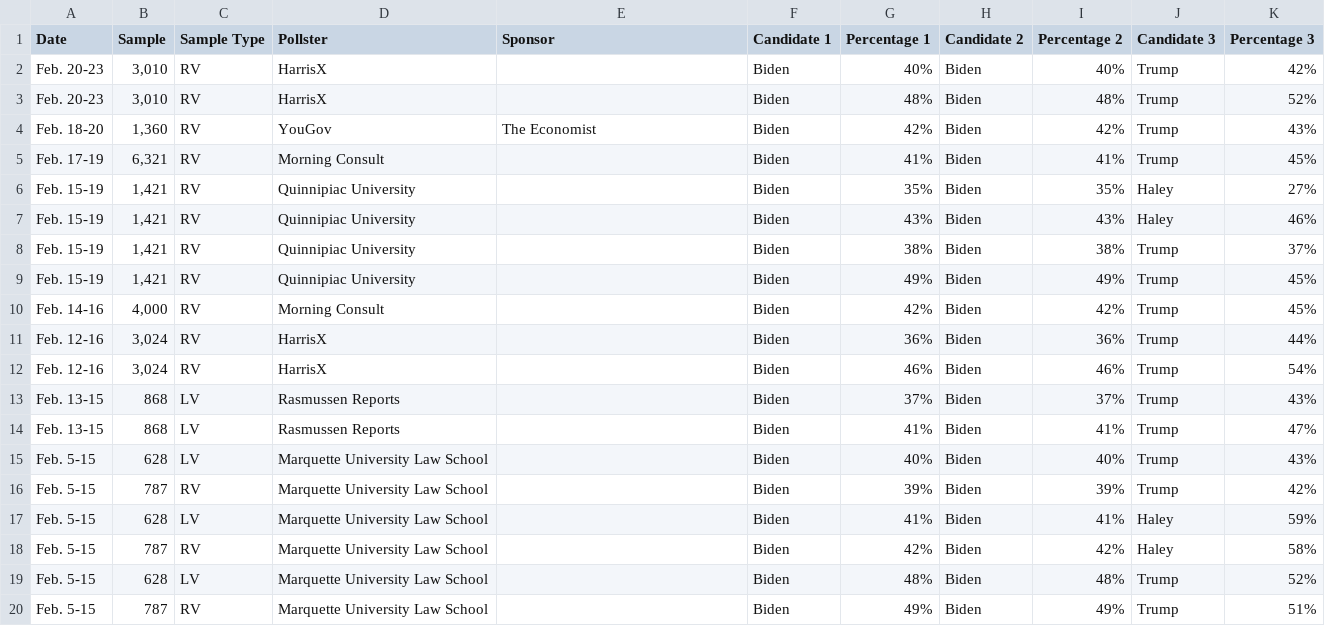
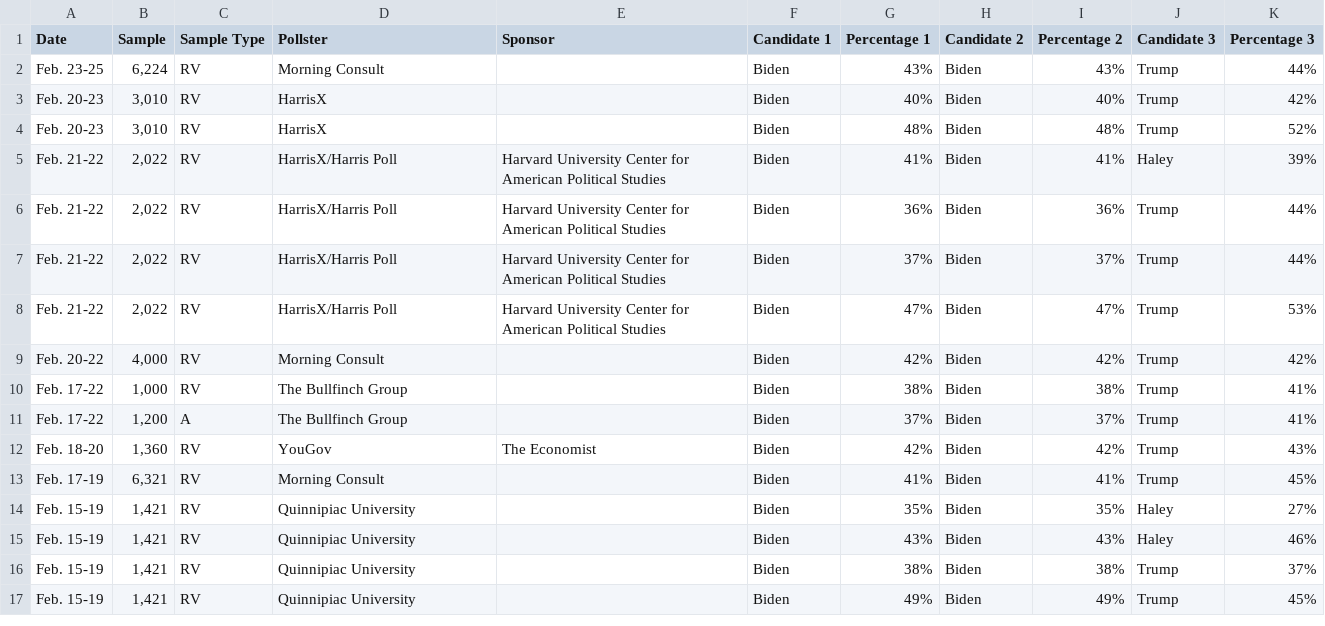
Before and after one commit to bi-cnc/USA_president_2024, a CSV file: scraped.csv, drawn as a sheet; removed rows and columns are numbered as before the commit, all else as after; the diff names each change by its address in the sheet, - before the commit and + after, or states it on an @@ line.

Commit message:
Update scraped.csv

```diff
--- a/scraped.csv
+++ b/scraped.csv
+row 2: Feb. 23-25 | 6,224 | RV | Morning Consult |  | Biden | 43% | Biden | 43% | Trump | 44%
+row 5: Feb. 21-22 | 2,022 | RV | HarrisX/Harris Poll | Harvard University Center for American Political Studies | Biden | 41% | Biden | 41% | Haley | 39%
+row 6: Feb. 21-22 | 2,022 | RV | HarrisX/Harris Poll | Harvard University Center for American Political Studies | Biden | 36% | Biden | 36% | Trump | 44%
+row 7: Feb. 21-22 | 2,022 | RV | HarrisX/Harris Poll | Harvard University Center for American Political Studies | Biden | 37% | Biden | 37% | Trump | 44%
+row 8: Feb. 21-22 | 2,022 | RV | HarrisX/Harris Poll | Harvard University Center for American Political Studies | Biden | 47% | Biden | 47% | Trump | 53%
+row 9: Feb. 20-22 | 4,000 | RV | Morning Consult |  | Biden | 42% | Biden | 42% | Trump | 42%
+row 10: Feb. 17-22 | 1,000 | RV | The Bullfinch Group |  | Biden | 38% | Biden | 38% | Trump | 41%
+row 11: Feb. 17-22 | 1,200 | A | The Bullfinch Group |  | Biden | 37% | Biden | 37% | Trump | 41%
-row 10: Feb. 14-16 | 4,000 | RV | Morning Consult |  | Biden | 42% | Biden | 42% | Trump | 45%
-row 11: Feb. 12-16 | 3,024 | RV | HarrisX |  | Biden | 36% | Biden | 36% | Trump | 44%
-row 12: Feb. 12-16 | 3,024 | RV | HarrisX |  | Biden | 46% | Biden | 46% | Trump | 54%
-row 13: Feb. 13-15 | 868 | LV | Rasmussen Reports |  | Biden | 37% | Biden | 37% | Trump | 43%
-row 14: Feb. 13-15 | 868 | LV | Rasmussen Reports |  | Biden | 41% | Biden | 41% | Trump | 47%
-row 15: Feb. 5-15 | 628 | LV | Marquette University Law School |  | Biden | 40% | Biden | 40% | Trump | 43%
-row 16: Feb. 5-15 | 787 | RV | Marquette University Law School |  | Biden | 39% | Biden | 39% | Trump | 42%
-row 17: Feb. 5-15 | 628 | LV | Marquette University Law School |  | Biden | 41% | Biden | 41% | Haley | 59%
-row 18: Feb. 5-15 | 787 | RV | Marquette University Law School |  | Biden | 42% | Biden | 42% | Haley | 58%
-row 19: Feb. 5-15 | 628 | LV | Marquette University Law School |  | Biden | 48% | Biden | 48% | Trump | 52%
-row 20: Feb. 5-15 | 787 | RV | Marquette University Law School |  | Biden | 49% | Biden | 49% | Trump | 51%
```
